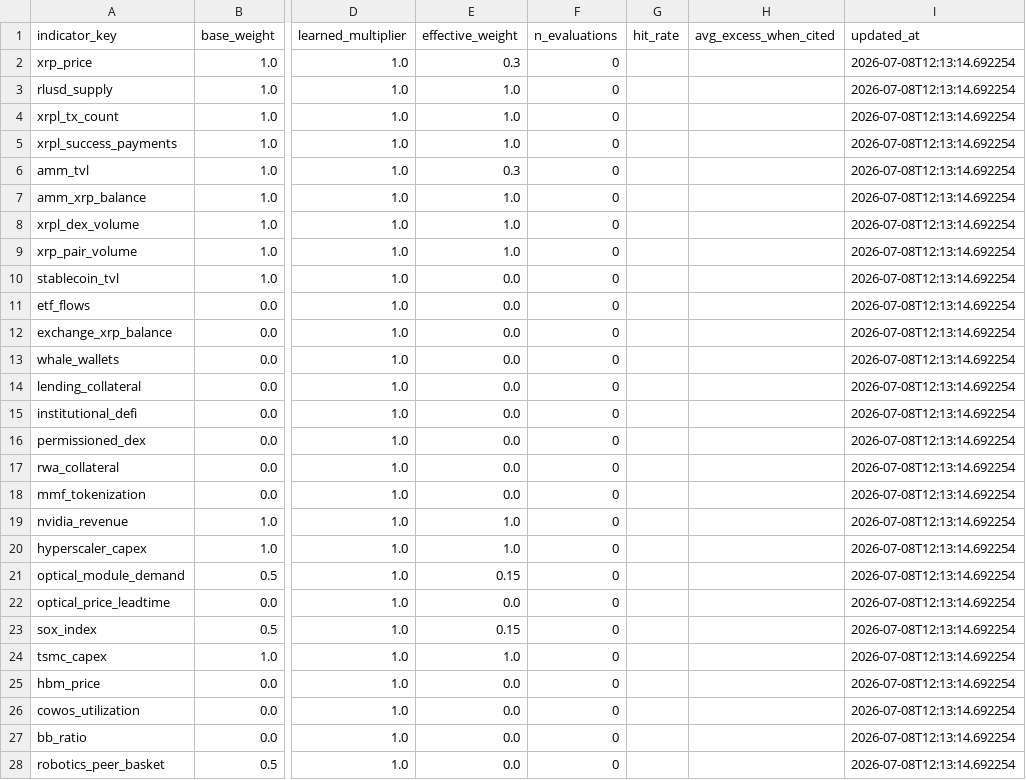
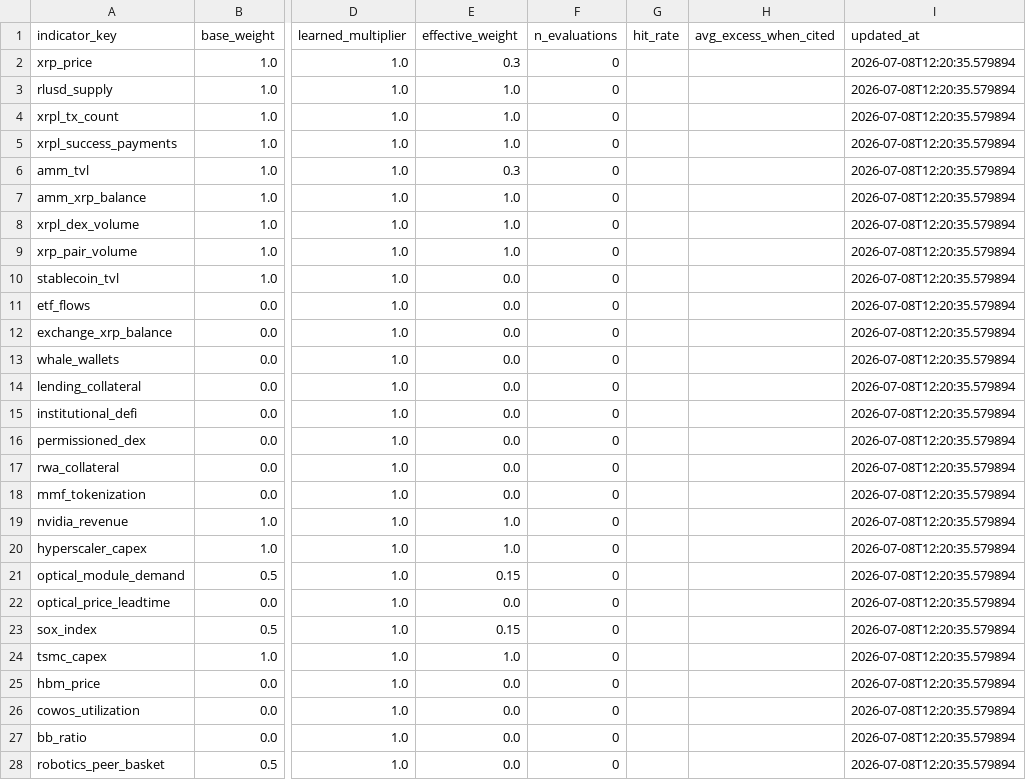
Before and after one commit to daisei0810-sudo/kabu-shihyo, a CSV file: outputs/indicator_weights.csv, drawn as a sheet; only a part is shown, gaps mark what is left out; the diff covers the shown part only; the diff names each change by its address in the sheet, - before the commit and + after, or states it on an @@ line.

```diff
--- a/outputs/indicator_weights.csv
+++ b/outputs/indicator_weights.csv
-I2:I28 (updated_at): 2026-07-08T12:13:14.692254
+I2:I28 (updated_at): 2026-07-08T12:20:35.579894
```
Also changed, not shown: 7 edited cells elsewhere in this file, outputs/demand_index_components.csv, outputs/event_study_results.csv, 41 other files.
